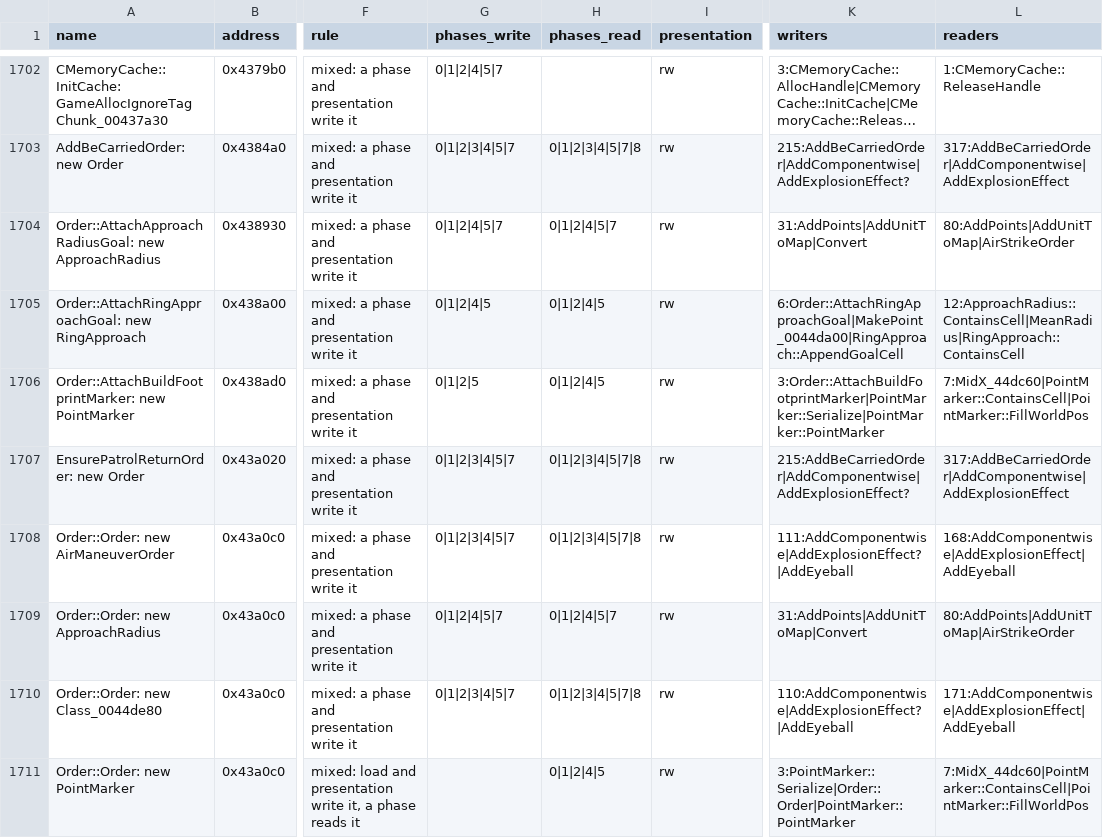
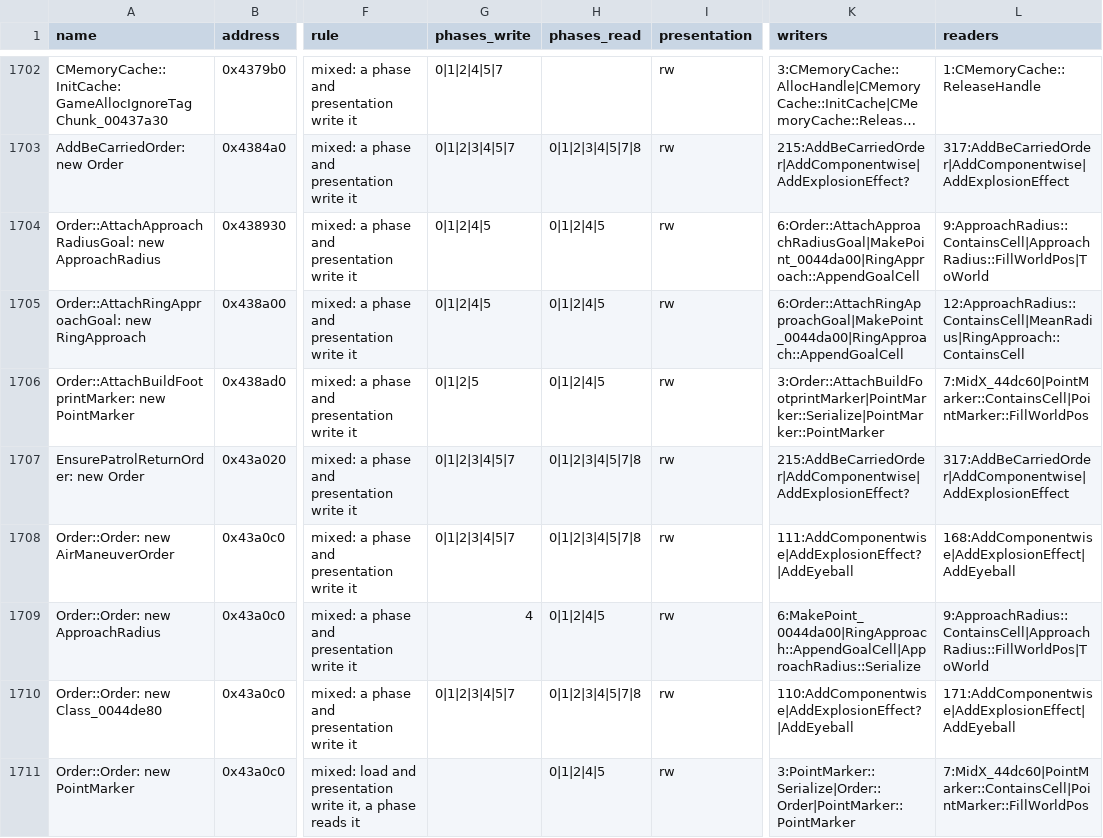
Before and after one commit to Thaldren-Archive-Forks/byte-tactics-moddable, a CSV file: data/state_classes.csv, drawn as a sheet; only a part is shown, gaps mark what is left out; long unchanged cells end in …; the diff names each change by its address in the sheet, - before the commit and + after, or states it on an @@ line.

```diff
--- a/data/state_classes.csv
+++ b/data/state_classes.csv
-G1704 (phases_write): 0|1|2|4|5|7
+G1704 (phases_write): 0|1|2|4|5
-H1704 (phases_read): 0|1|2|4|5|7
+H1704 (phases_read): 0|1|2|4|5
-K1704 (writers): 31:AddPoints|AddUnitToMap|Convert
+K1704 (writers): 6:Order::AttachApproachRadiusGoal|MakePoint_0044da00|RingApproach::AppendGoalCell
-L1704 (readers): 80:AddPoints|AddUnitToMap|AirStrikeOrder
+L1704 (readers): 9:ApproachRadius::ContainsCell|ApproachRadius::FillWorldPos|ToWorld
-G1709 (phases_write): 0|1|2|4|5|7
+G1709 (phases_write): 4
-H1709 (phases_read): 0|1|2|4|5|7
+H1709 (phases_read): 0|1|2|4|5
-K1709 (writers): 31:AddPoints|AddUnitToMap|Convert
+K1709 (writers): 6:MakePoint_0044da00|RingApproach::AppendGoalCell|ApproachRadius::Serialize
-L1709 (readers): 80:AddPoints|AddUnitToMap|AirStrikeOrder
+L1709 (readers): 9:ApproachRadius::ContainsCell|ApproachRadius::FillWorldPos|ToWorld
```
Also changed, not shown: data/hazards.csv, data/type_dupes.csv.
